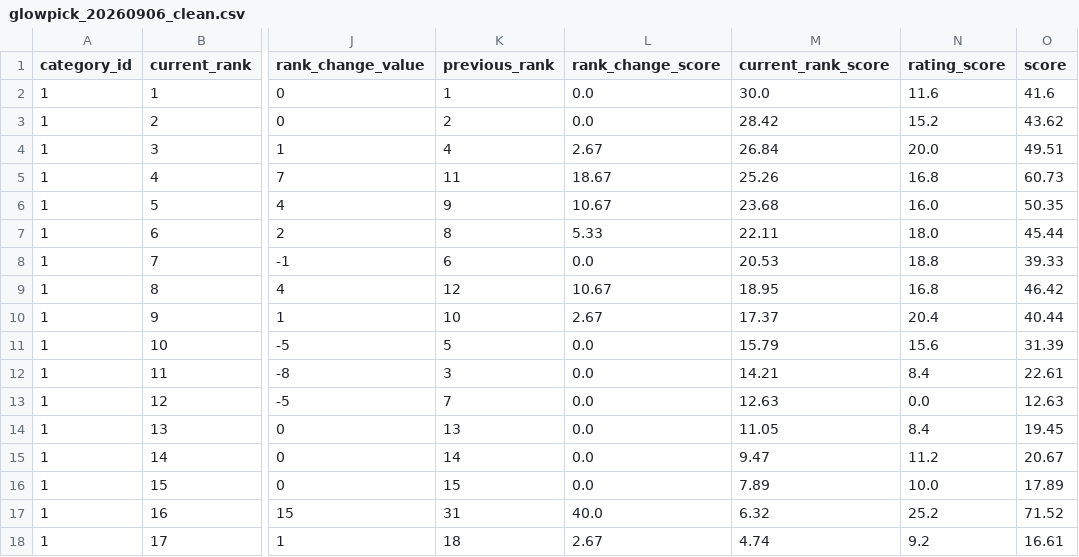
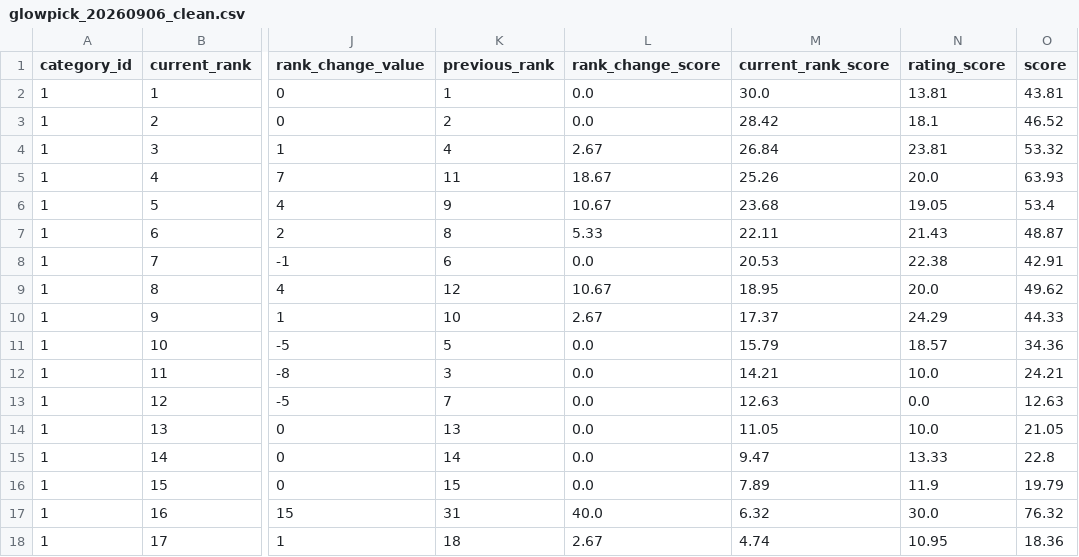
Before and after one commit to AI-Campus-1st/mini-pjt-2-minji, a CSV file: data/raw/glowpick_20260906_clean.csv, drawn as a sheet; only a part is shown, gaps mark what is left out; the diff covers the shown part only; the diff names each change by its address in the sheet, - before the commit and + after, or states it on an @@ line.

```diff
--- a/data/raw/glowpick_20260906_clean.csv
+++ b/data/raw/glowpick_20260906_clean.csv
-N2 (rating_score): 11.6
+N2 (rating_score): 13.81
-O2 (score): 41.6
+O2 (score): 43.81
-N3 (rating_score): 15.2
+N3 (rating_score): 18.1
-O3 (score): 43.62
+O3 (score): 46.52
-N4 (rating_score): 20.0
+N4 (rating_score): 23.81
-O4 (score): 49.51
+O4 (score): 53.32
-N5 (rating_score): 16.8
+N5 (rating_score): 20.0
-O5 (score): 60.73
+O5 (score): 63.93
-N6 (rating_score): 16.0
+N6 (rating_score): 19.05
-O6 (score): 50.35
+O6 (score): 53.4
-N7 (rating_score): 18.0
+N7 (rating_score): 21.43
-O7 (score): 45.44
+O7 (score): 48.87
-N8 (rating_score): 18.8
+N8 (rating_score): 22.38
-O8 (score): 39.33
+O8 (score): 42.91
-N9 (rating_score): 16.8
+N9 (rating_score): 20.0
-O9 (score): 46.42
+O9 (score): 49.62
-N10 (rating_score): 20.4
+N10 (rating_score): 24.29
-O10 (score): 40.44
+O10 (score): 44.33
-N11 (rating_score): 15.6
+N11 (rating_score): 18.57
-O11 (score): 31.39
+O11 (score): 34.36
-N12 (rating_score): 8.4
+N12 (rating_score): 10.0
-O12 (score): 22.61
+O12 (score): 24.21
-N14 (rating_score): 8.4
+N14 (rating_score): 10.0
-O14 (score): 19.45
+O14 (score): 21.05
-N15 (rating_score): 11.2
+N15 (rating_score): 13.33
-O15 (score): 20.67
+O15 (score): 22.8
-N16 (rating_score): 10.0
+N16 (rating_score): 11.9
-O16 (score): 17.89
+O16 (score): 19.79
-N17 (rating_score): 25.2
+N17 (rating_score): 30.0
-O17 (score): 71.52
+O17 (score): 76.32
-N18 (rating_score): 9.2
+N18 (rating_score): 10.95
-O18 (score): 16.61
+O18 (score): 18.36
```
Also changed, not shown: 100 edited cells elsewhere in this file, data/raw/glowpick_20260906.csv, 19 other files.
